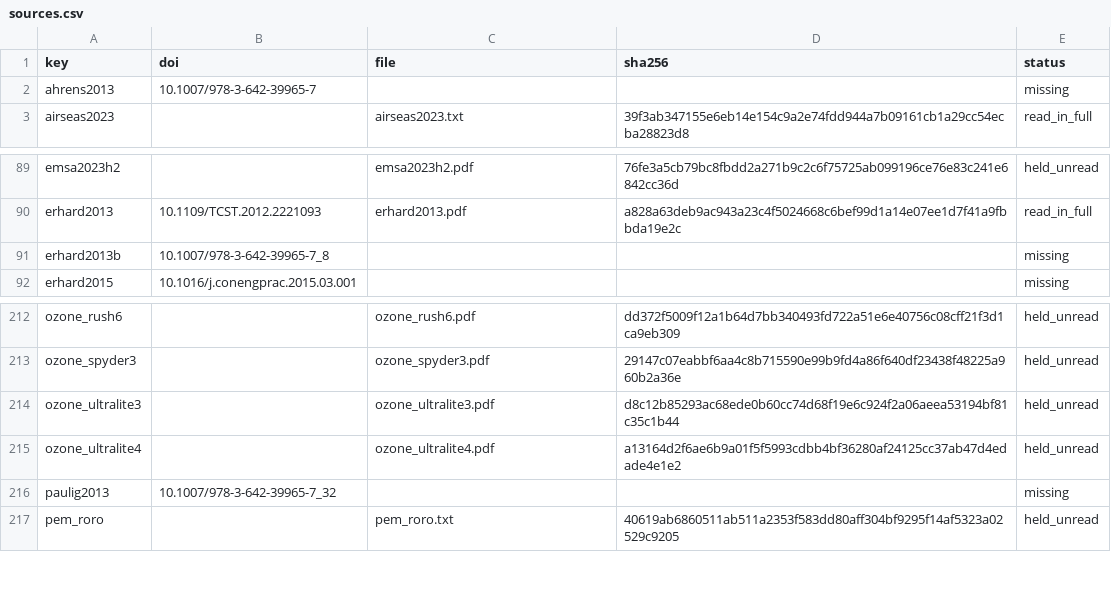
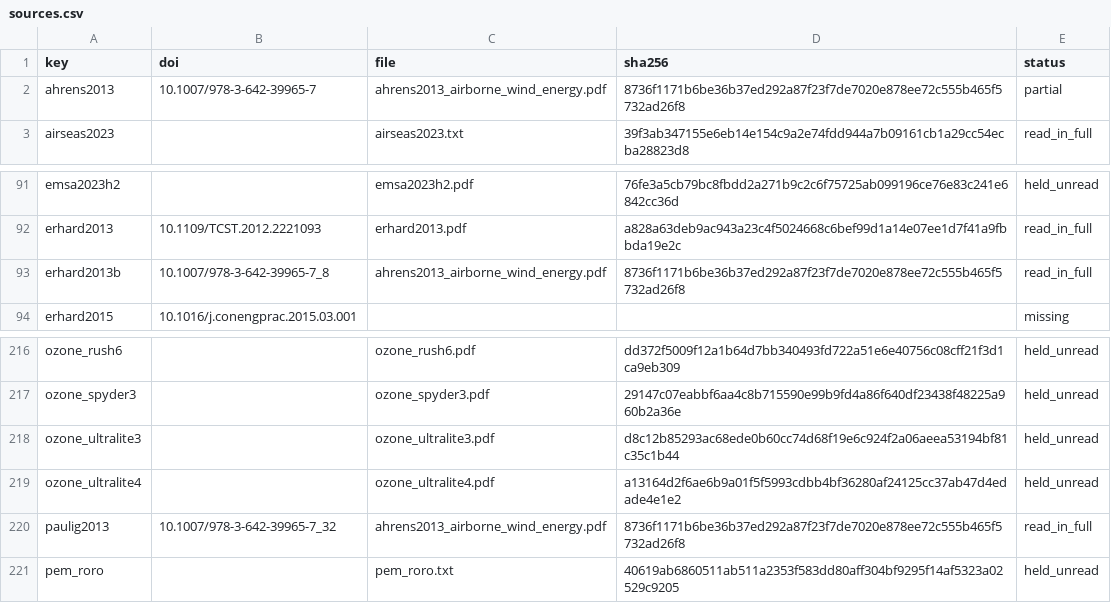
Before and after one commit to 1-Bart-1/WindShipOpt.jl, a CSV file: paper/sources.csv, drawn as a sheet; only a part is shown, gaps mark what is left out; the diff covers the shown part only.

```diff
--- a/paper/sources.csv
+++ b/paper/sources.csv
@@ -1,3 +1,3 @@
 key,doi,file,sha256,status
-ahrens2013,10.1007/978-3-642-39965-7,,,missing
+ahrens2013,10.1007/978-3-642-39965-7,ahrens2013_airborne_wind_energy.pdf,8736f1171b6be36b37ed292a87f23f7de7020e878ee72c555b465f5732ad26f8,partial
 airseas2023,,airseas2023.txt,39f3ab347155e6eb14e154c9a2e74fdd944a7b09161cb1a29cc54ecba28823d8,read_in_full
@@ -90,3 +92,3 @@ emsa2023h2,,emsa2023h2.pdf,76fe3a5cb79bc8fbdd2a271b9c2c6f75725ab099196ce76e83c24
 erhard2013,10.1109/TCST.2012.2221093,erhard2013.pdf,a828a63deb9ac943a23c4f5024668c6bef99d1a14e07ee1d7f41a9fbbda19e2c,read_in_full
-erhard2013b,10.1007/978-3-642-39965-7_8,,,missing
+erhard2013b,10.1007/978-3-642-39965-7_8,ahrens2013_airborne_wind_energy.pdf,8736f1171b6be36b37ed292a87f23f7de7020e878ee72c555b465f5732ad26f8,read_in_full
 erhard2015,10.1016/j.conengprac.2015.03.001,,,missing
@@ -215,3 +219,3 @@ ozone_ultralite3,,ozone_ultralite3.pdf,d8c12b85293ac68ede0b60cc74d68f19e6c924f2a
 ozone_ultralite4,,ozone_ultralite4.pdf,a13164d2f6ae6b9a01f5f5993cdbb4bf36280af24125cc37ab47d4edade4e1e2,held_unread
-paulig2013,10.1007/978-3-642-39965-7_32,,,missing
+paulig2013,10.1007/978-3-642-39965-7_32,ahrens2013_airborne_wind_energy.pdf,8736f1171b6be36b37ed292a87f23f7de7020e878ee72c555b465f5732ad26f8,read_in_full
 pem_roro,,pem_roro.txt,40619ab6860511ab511a2353f583dd80aff304bf9295f14af5323a02529c9205,held_unread
```
Also changed, not shown: 5 added rows and 6 edited cells elsewhere in this file, 7 other files.
